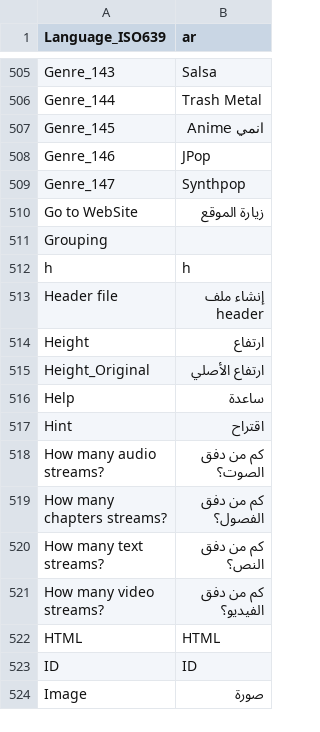
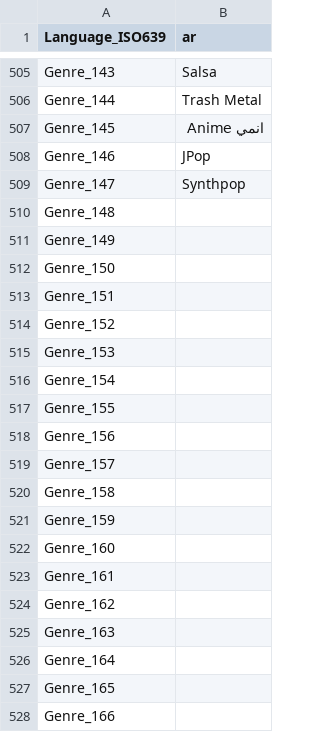
Before and after one commit to MediaArea/MediaInfo, a CSV file: Source/Resource/Plugin/Language/ar.csv, drawn as a sheet; only a part is shown, gaps mark what is left out; the shorter side is filled out with more unchanged rows; the diff covers the shown part only.

```diff
--- a/Source/Resource/Plugin/Language/ar.csv
+++ b/Source/Resource/Plugin/Language/ar.csv
@@ -509 +509,20 @@ Genre_146;JPop
 Genre_147;Synthpop
+Genre_148;
+Genre_149;
+Genre_150;
+Genre_151;
+Genre_152;
+Genre_153;
+Genre_154;
+Genre_155;
+Genre_156;
+Genre_157;
+Genre_158;
+Genre_159;
+Genre_160;
+Genre_161;
+Genre_162;
+Genre_163;
+Genre_164;
+Genre_165;
+Genre_166;
```
Also changed, not shown: 25 added rows and 1 edited cell elsewhere in this file, Source/Resource/Language.csv, Source/Resource/Plugin/Language/be.csv, 34 other files.
